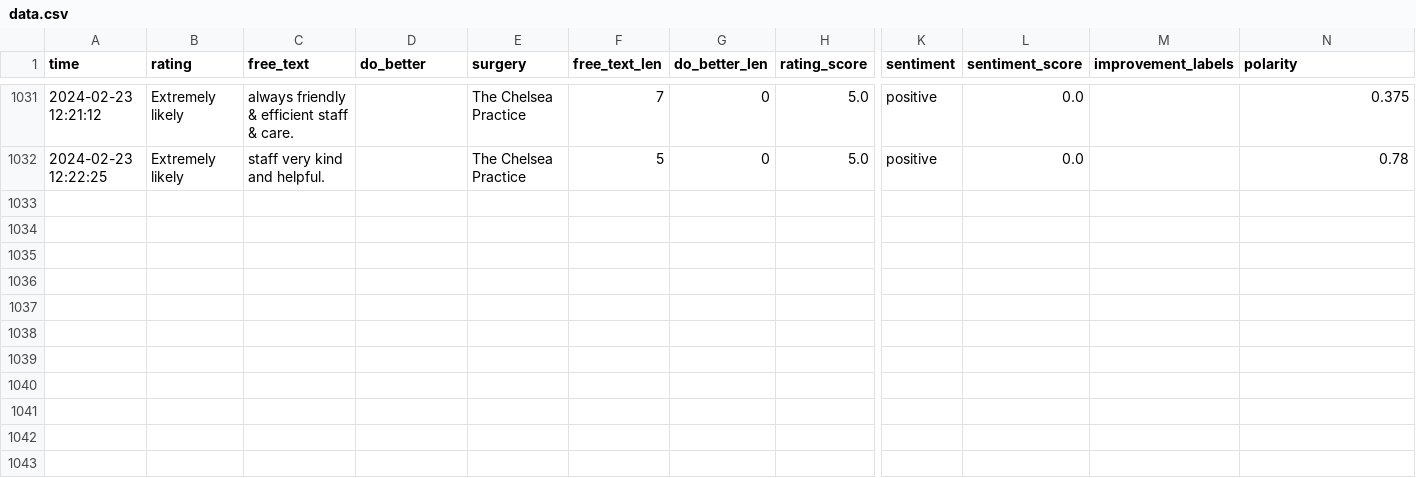
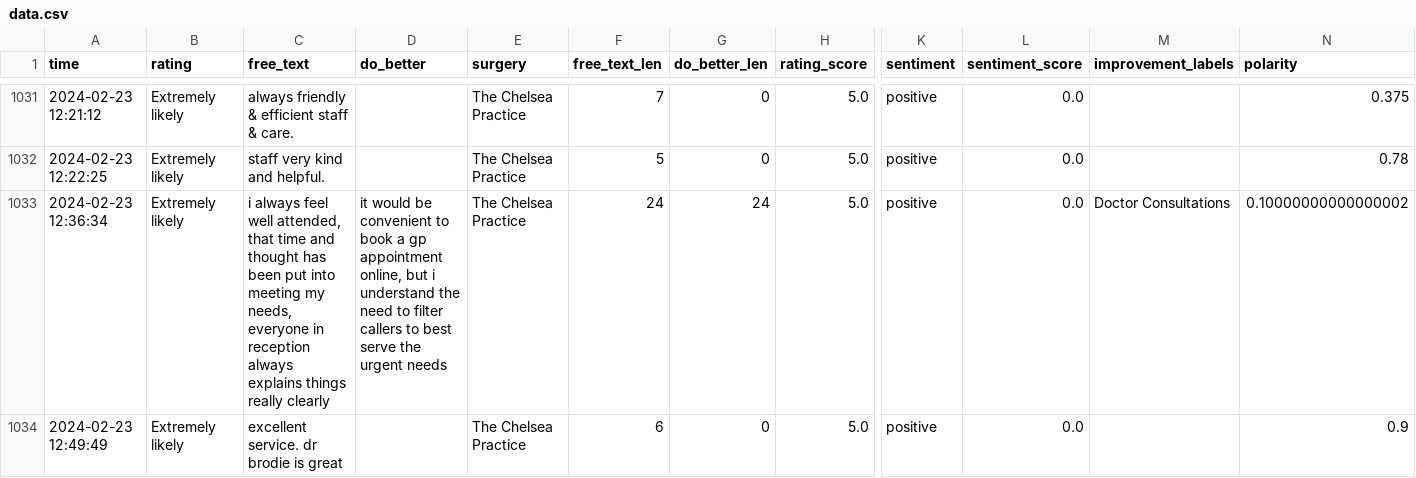
Before and after one commit to janduplessis883/friends-and-family-test-analysis, a CSV file: friendsfamilytest/data/data.csv, drawn as a sheet; only a part is shown, gaps mark what is left out; rows hold the shown columns only; the diff covers the shown part only; the diff names each change by its address in the sheet, - before the commit and + after, or states it on an @@ line.

Commit message:
Automated commit via Python script - 2024-02-23 13:03

```diff
--- a/friendsfamilytest/data/data.csv
+++ b/friendsfamilytest/data/data.csv
+row 1033: 2024-02-23 12:36:34 | Extremely likely | i always feel well attended, that time and thought has been put into meeting my needs, everyone in reception always explains things really clearly | it would be convenient to book a gp appointment online, but i understand the need to filter callers to best serve the urgent needs | The Chelsea Practice | 24 | 24 | 5.0 | positive | 0.0 | Doctor Consultations | 0.10000000000000002
+row 1034: 2024-02-23 12:49:49 | Extremely likely | excellent service. dr brodie is great |  | The Chelsea Practice | 6 | 0 | 5.0 | positive | 0.0 |  | 0.9
```
Also changed, not shown: 2 added rows and 1 edited cell elsewhere in this file.
